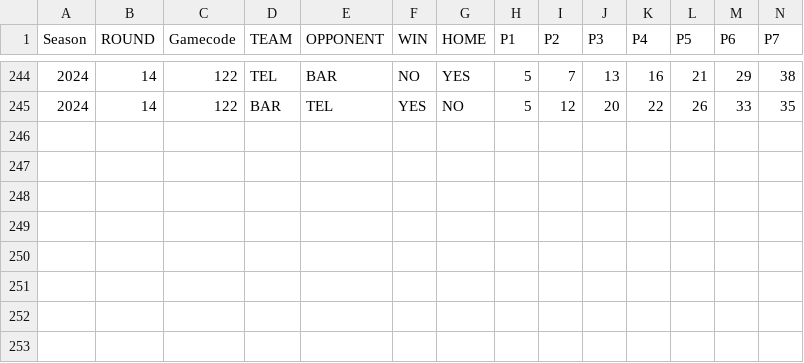
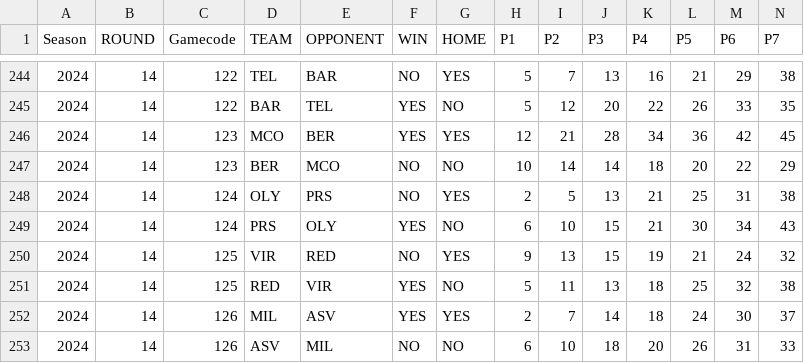
Before and after one commit to gpain1999/Euroleague_Eurocup_Analyses, a CSV file: datas/euroleague_evolscore_2024.csv, drawn as a sheet; only a part is shown, gaps mark what is left out; rows hold the shown columns only; the diff names each change by its address in the sheet, - before the commit and + after, or states it on an @@ line.

```diff
--- a/datas/euroleague_evolscore_2024.csv
+++ b/datas/euroleague_evolscore_2024.csv
+row 246: 2024 | 14 | 123 | MCO | BER | YES | YES | 12 | 21 | 28 | 34 | 36 | 42 | 45
+row 247: 2024 | 14 | 123 | BER | MCO | NO | NO | 10 | 14 | 14 | 18 | 20 | 22 | 29
+row 248: 2024 | 14 | 124 | OLY | PRS | NO | YES | 2 | 5 | 13 | 21 | 25 | 31 | 38
+row 249: 2024 | 14 | 124 | PRS | OLY | YES | NO | 6 | 10 | 15 | 21 | 30 | 34 | 43
+row 250: 2024 | 14 | 125 | VIR | RED | NO | YES | 9 | 13 | 15 | 19 | 21 | 24 | 32
+row 251: 2024 | 14 | 125 | RED | VIR | YES | NO | 5 | 11 | 13 | 18 | 25 | 32 | 38
+row 252: 2024 | 14 | 126 | MIL | ASV | YES | YES | 2 | 7 | 14 | 18 | 24 | 30 | 37
+row 253: 2024 | 14 | 126 | ASV | MIL | NO | NO | 6 | 10 | 18 | 20 | 26 | 31 | 33
```
Also changed, not shown: datas/euroleague_2024_df_images_players.csv, datas/euroleague_PER_2024.csv, 10 other files.
